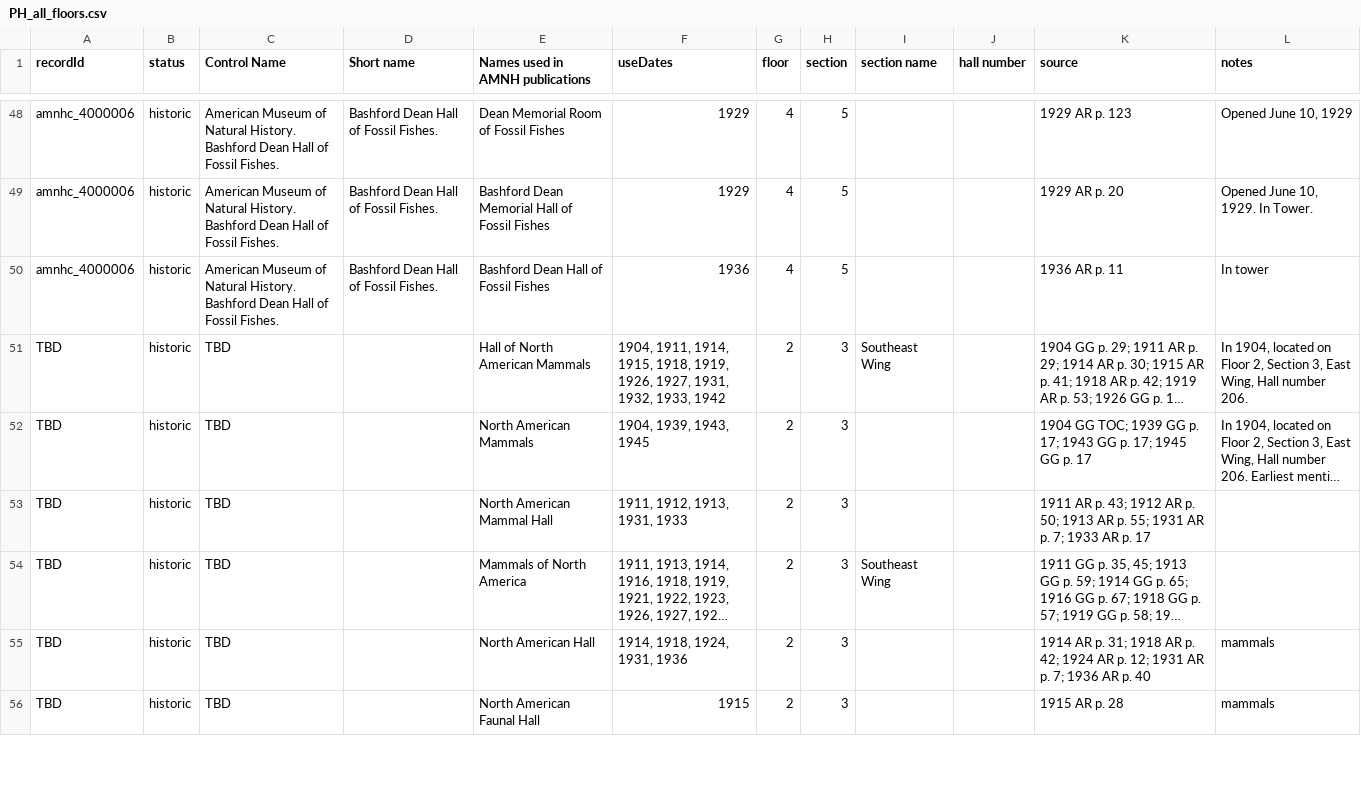
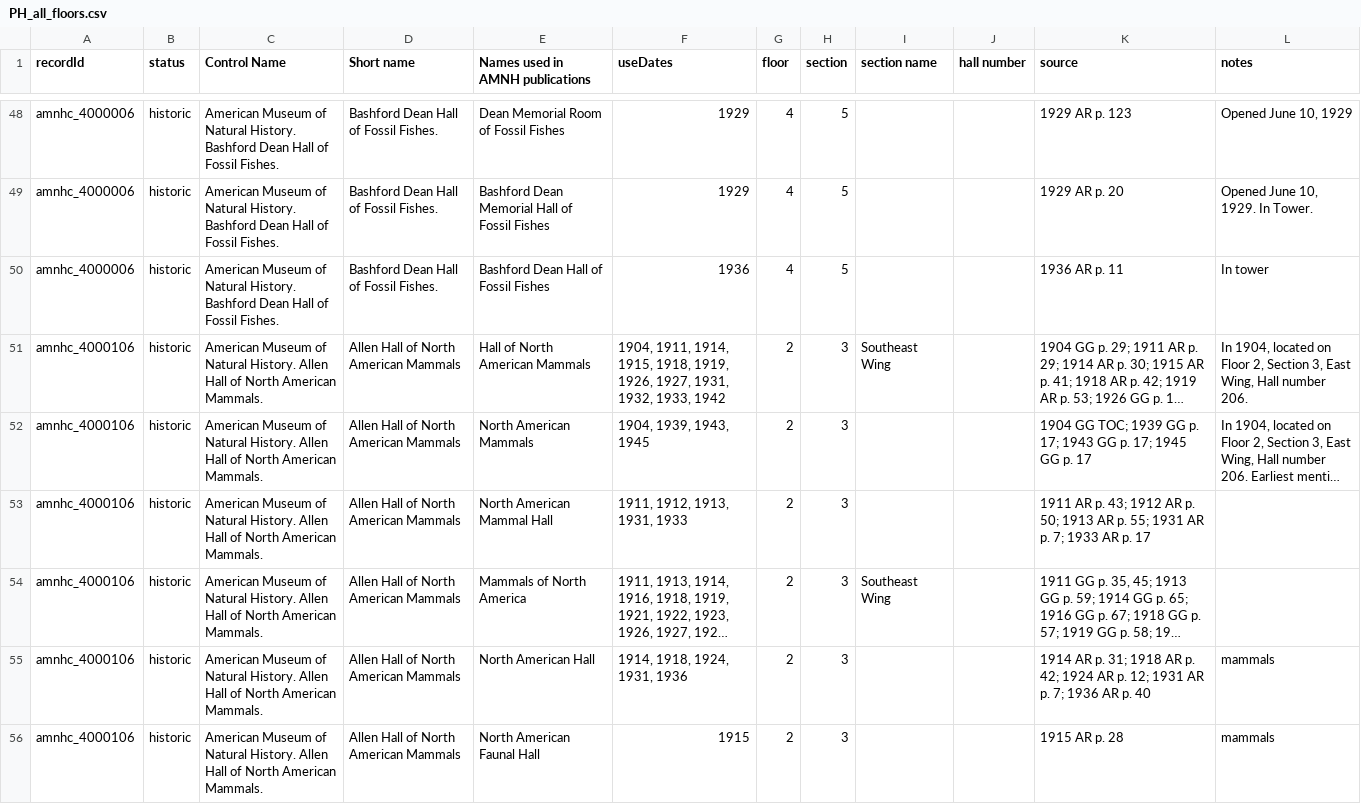
Before and after one commit to amnh/HackTheStacks, a CSV file: challenges/Museum_Time_Machine/data/PH_all_floors.csv, drawn as a sheet; only a part is shown, gaps mark what is left out; long unchanged cells end in …; the diff covers the shown part only; the diff names each change by its address in the sheet, - before the commit and + after, or states it on an @@ line.

```diff
--- a/challenges/Museum_Time_Machine/data/PH_all_floors.csv
+++ b/challenges/Museum_Time_Machine/data/PH_all_floors.csv
-A51:A56 (recordId): TBD
+A51:A56 (recordId): amnhc_4000106
-C51:C56 (Control Name): TBD
+C51:C56 (Control Name): American Museum of Natural History. Allen Hall of North American Mammals.
-D51:D56 (Short name): (empty)
+D51:D56 (Short name): Allen Hall of North American Mammals
```
Also changed, not shown: 1 added row, 5 removed rows and 51 edited cells elsewhere in this file.
